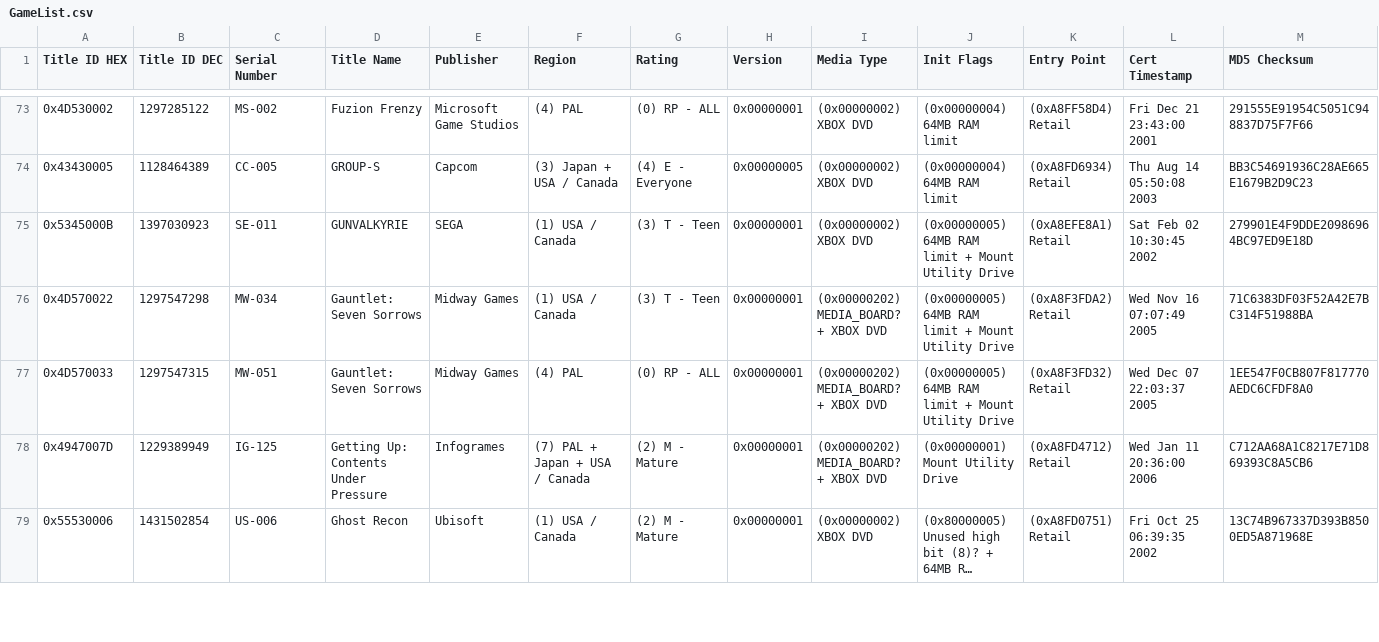
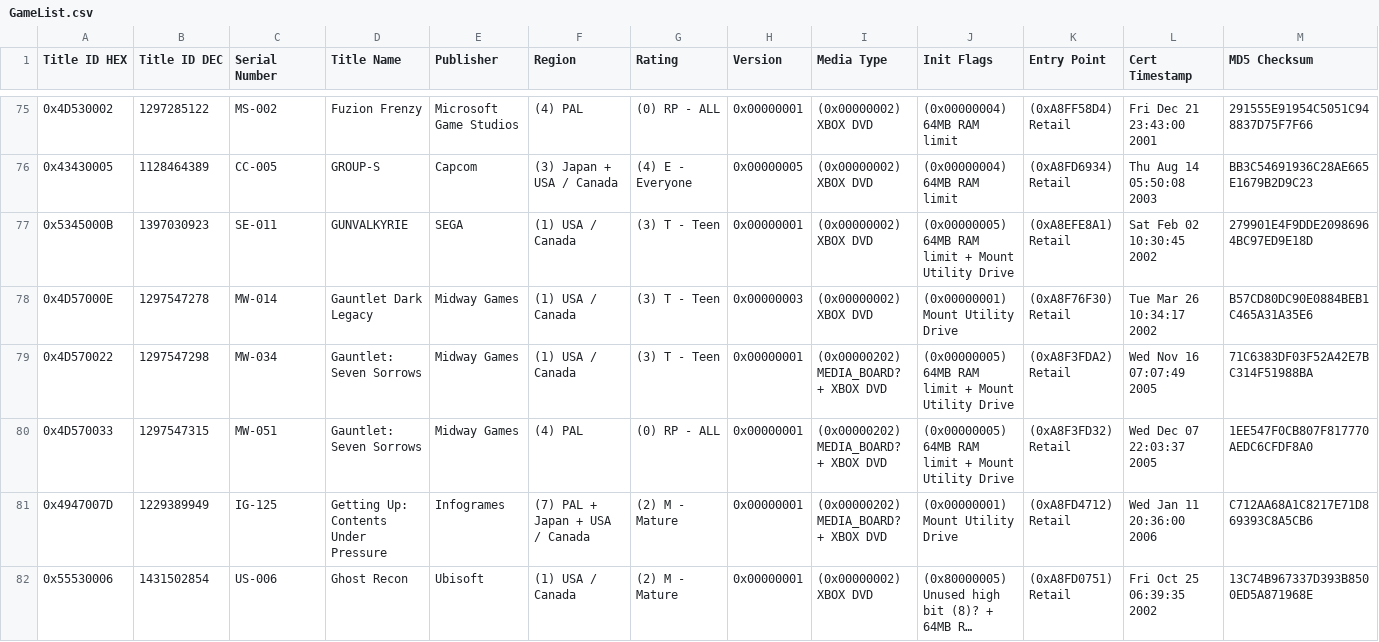
Before and after one commit to MobCat/MobCats-original-xbox-game-list, a CSV file: GameList.csv, drawn as a sheet; only a part is shown, gaps mark what is left out; long unchanged cells end in …; the diff covers the shown part only.

Commit message:
Automaited commit

```diff
--- a/GameList.csv
+++ b/GameList.csv
@@ -75,2 +77,3 @@ Title ID HEX,Title ID DEC,Serial Number,Title Name,Publisher,Region,Rating,Versi
 0x5345000B,1397030923,SE-011,GUNVALKYRIE,SEGA,(1) USA / Canada,(3) T - Teen,0x00000001,(0x00000002) XBOX DVD,(0x00000005) 64MB RAM limit + Mount Utility Drive,(0xA8EFE8A1) Retail,Sat Feb 02 10:30:45 2002,279901E4F9DDE20986964BC97ED9E18D
+0x4D57000E,1297547278,MW-014,Gauntlet Dark Legacy,Midway Games,(1) USA / Canada,(3) T - Teen,0x00000003,(0x00000002) XBOX DVD,(0x00000001) Mount Utility Drive,(0xA8F76F30) Retail,Tue Mar 26 10:34:17 2002,B57CD80DC90E0884BEB1C465A31A35E6
 0x4D570022,1297547298,MW-034,Gauntlet: Seven Sorrows,Midway Games,(1) USA / Canada,(3) T - Teen,0x00000001,(0x00000202) MEDIA_BOARD? + XBOX DVD,(0x00000005) 64MB RAM limit + Mount Utility Drive,(0xA8F3FDA2) Retail,Wed Nov 16 07:07:49 2005,71C6383DF03F52A42E7BC314F51988BA
```
Also changed, not shown: 3 added rows elsewhere in this file.
